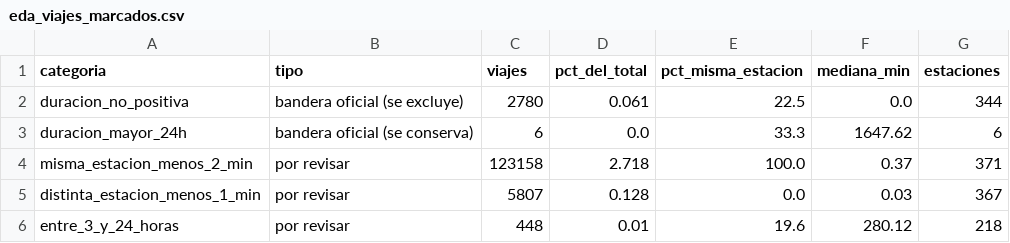
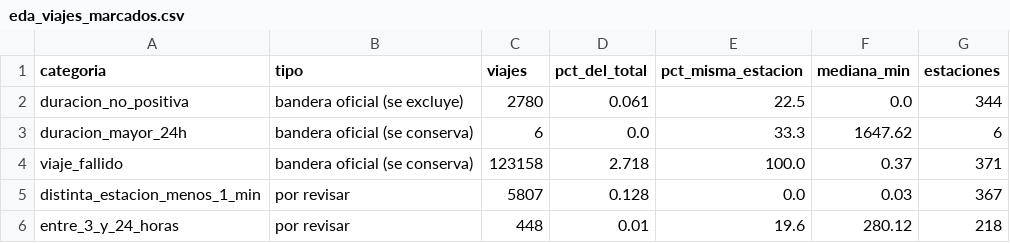
Before and after one commit to JIsraP/mibici-mlops, a CSV file: reports/eda_viajes_marcados.csv, drawn as a sheet.

Commit message:
Leer la bandera viaje_fallido de la version oficial

```diff
--- a/reports/eda_viajes_marcados.csv
+++ b/reports/eda_viajes_marcados.csv
@@ -3,3 +3,3 @@ duracion_no_positiva,bandera oficial (se excluye),2780,0.061,22.5,0.0,344
 duracion_mayor_24h,bandera oficial (se conserva),6,0.0,33.3,1647.62,6
-misma_estacion_menos_2_min,por revisar,123158,2.718,100.0,0.37,371
+viaje_fallido,bandera oficial (se conserva),123158,2.718,100.0,0.37,371
 distinta_estacion_menos_1_min,por revisar,5807,0.128,0.0,0.03,367
```
Also changed, not shown: 3 other files.
